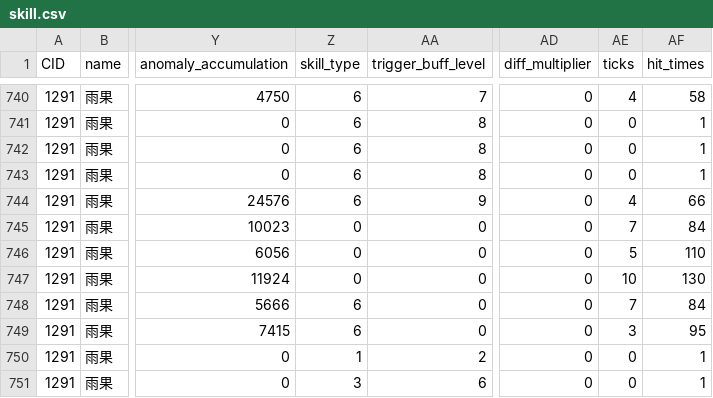
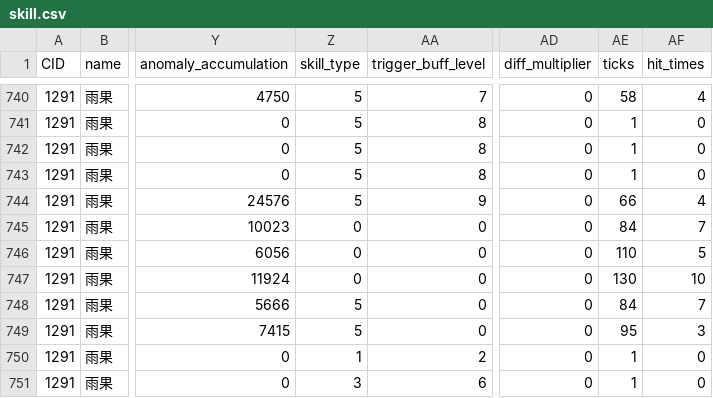
Before and after one commit to h1531095/ZSim, a CSV file: zsim/data/skill.csv, drawn as a sheet; only a part is shown, gaps mark what is left out; the diff covers the shown part only; the diff names each change by its address in the sheet, - before the commit and + after, or states it on an @@ line.

```diff
--- a/zsim/data/skill.csv
+++ b/zsim/data/skill.csv
-Z740:Z744 (skill_type): 6
+Z740:Z744 (skill_type): 5
-AE740 (ticks): 4
+AE740 (ticks): 58
-AF740 (hit_times): 58
+AF740 (hit_times): 4
-AE741:AE743 (ticks): 0
+AE741:AE743 (ticks): 1
-AF741:AF743 (hit_times): 1
+AF741:AF743 (hit_times): 0
-AE744 (ticks): 4
+AE744 (ticks): 66
-AF744 (hit_times): 66
+AF744 (hit_times): 4
-AE745 (ticks): 7
+AE745 (ticks): 84
-AF745 (hit_times): 84
+AF745 (hit_times): 7
-AE746 (ticks): 5
+AE746 (ticks): 110
-AF746 (hit_times): 110
+AF746 (hit_times): 5
-AE747 (ticks): 10
+AE747 (ticks): 130
-AF747 (hit_times): 130
+AF747 (hit_times): 10
-Z748:Z749 (skill_type): 6
+Z748:Z749 (skill_type): 5
-AE748 (ticks): 7
+AE748 (ticks): 84
-AF748 (hit_times): 84
+AF748 (hit_times): 7
-AE749 (ticks): 3
+AE749 (ticks): 95
-AF749 (hit_times): 95
+AF749 (hit_times): 3
-AE750:AE751 (ticks): 0
+AE750:AE751 (ticks): 1
-AF750:AF751 (hit_times): 1
+AF750:AF751 (hit_times): 0
```
Also changed, not shown: 31 edited cells elsewhere in this file, zsim/data/character.csv, zsim/data/激活判断.csv, 19 other files.
